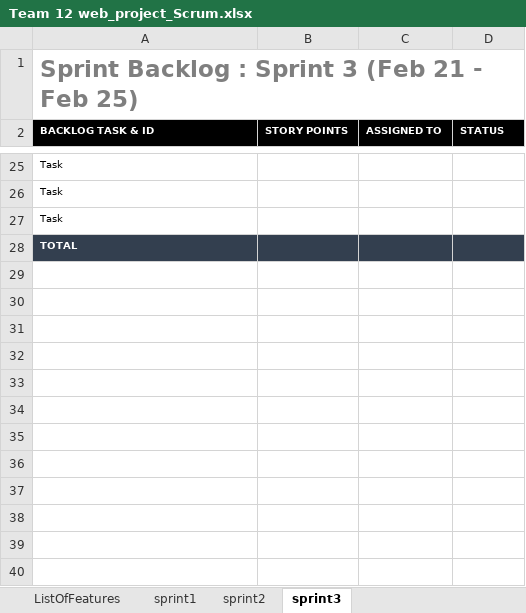
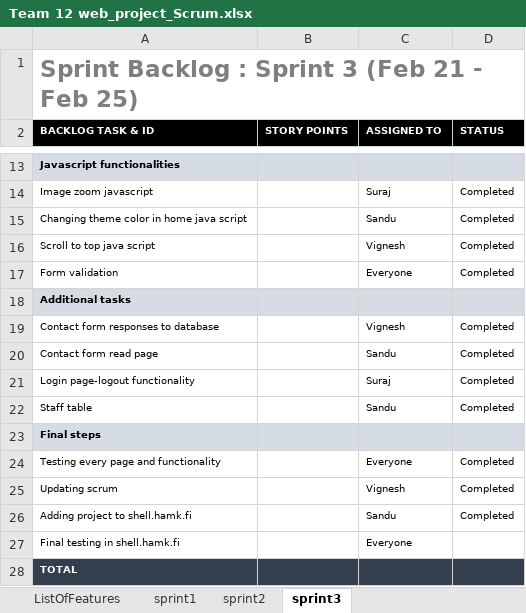
Before and after one commit to SanduPalii/team12wp, an Excel workbook: Team 12 web_project_Scrum.xlsx, sheet sprint3, drawn as a sheet; only a part is shown, gaps mark what is left out; values as stored, in another font and other column widths than the file's, no borders; charts and pictures not drawn; addresses are those after the commit; the diff covers the shown part only; the diff names each change by its address in the sheet, - before the commit and + after, or states it on an @@ line.

Commit message:
updated scrum

```diff
--- a/Team 12 web_project_Scrum.xlsx (sheet sprint3)
+++ b/Team 12 web_project_Scrum.xlsx (sheet sprint3)
-A13 (BACKLOG TASK & ID): Task
+A13 (BACKLOG TASK & ID): Javascript functionalities
-A13:D13 fill: none
+A13:D13 fill: #D6DCE4
-A13 bold: off
+A13 bold: on
+row 14: Image zoom javascript |  | Suraj | Completed
+row 15: Changing theme color in home java script |  | Sandu | Completed
+row 16: Scroll to top java script |  | Vignesh | Completed
+row 17: Form validation |  | Everyone | Completed
-A18 (BACKLOG TASK & ID): Task
+A18 (BACKLOG TASK & ID): Additional tasks
-A18:D18 fill: none
+A18:D18 fill: #D6DCE4
-A18 bold: off
+A18 bold: on
+row 19: Contact form responses to database |  | Vignesh | Completed
+row 20: Contact form read page |  | Sandu | Completed
+row 21: Login page-logout functionality |  | Suraj | Completed
+row 22: Staff table |  | Sandu | Completed
-A23 (BACKLOG TASK & ID): Task
+A23 (BACKLOG TASK & ID): Final steps
-A23:D23 fill: none
+A23:D23 fill: #D6DCE4
-A23 bold: off
+A23 bold: on
+row 24: Testing every page and functionality |  | Everyone | Completed
+row 25: Updating scrum |  | Vignesh | Completed
+row 26: Adding project to shell.hamk.fi |  | Sandu | Completed
+row 27: Final testing in shell.hamk.fi |  | Everyone
```
Also changed, not shown: 8 added rows, 20 removed rows, 2 edited cells and cell formats elsewhere in this sheet, sheet sprint2, sheet sprint1, sheet ListOfFeatures, 1 other file.
